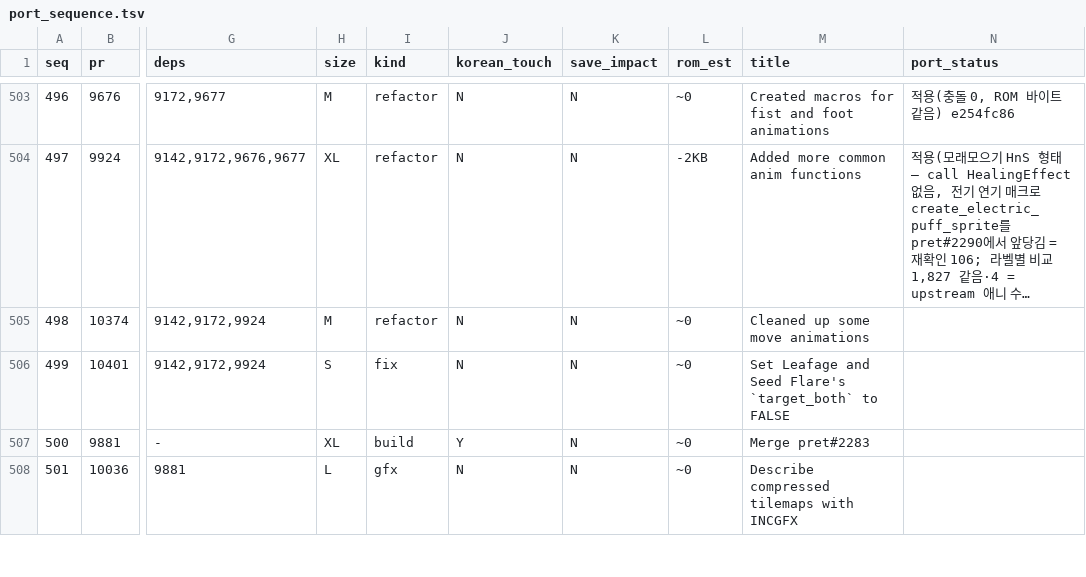
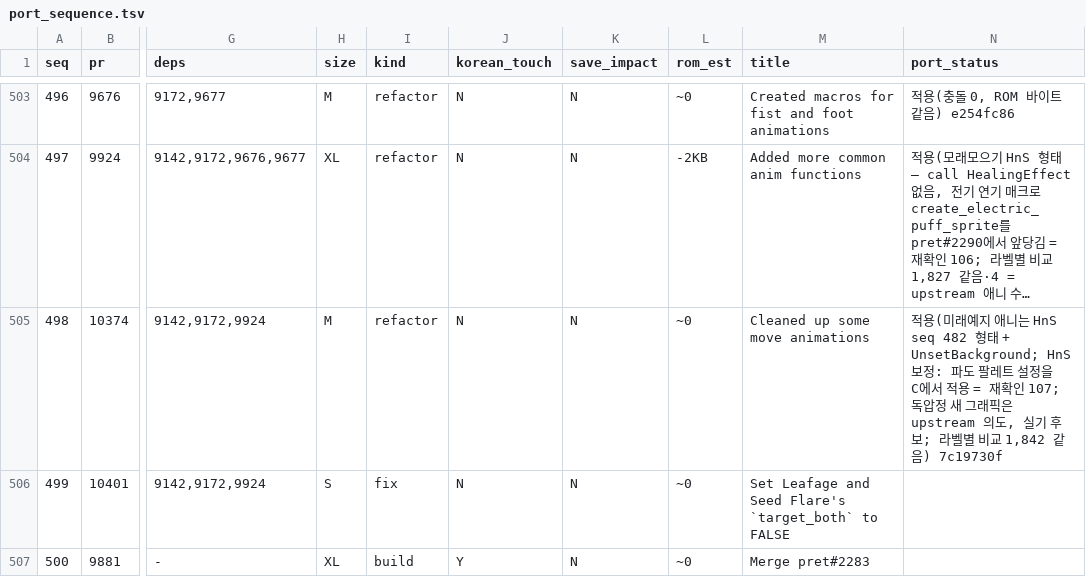
Before and after one commit to gorunit1/pokehns-expansion-kor, a TSV file: docs/friend-handoff/results/1.17.0-sync-plan/port_sequence.tsv, drawn as a sheet; only a part is shown, gaps mark what is left out; the shorter side is filled out with more unchanged rows; long unchanged cells end in …; the diff names each change by its address in the sheet, - before the commit and + after, or states it on an @@ line.

```diff
--- a/docs/friend-handoff/results/1.17.0-sync-plan/port_sequence.tsv
+++ b/docs/friend-handoff/results/1.17.0-sync-plan/port_sequence.tsv
-N505 (port_status): (empty)
+N505 (port_status): 적용(미래예지 애니는 HnS seq 482 형태 + UnsetBackground; HnS 보정: 파도 팔레트 설정을 C에서 적용 = 재확인 107; 독압정 새 그래픽은 upstream 의도, 실기 후보; 라벨별 비교 1,842 같음) 7c19730f
```
Also changed, not shown: 4 other files.
